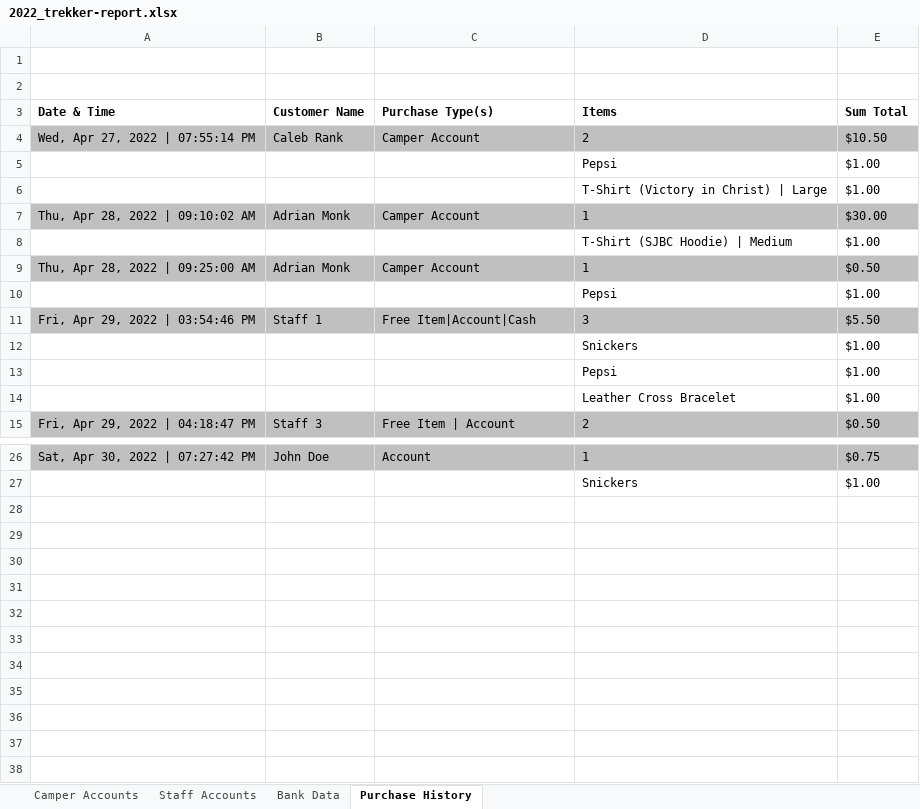
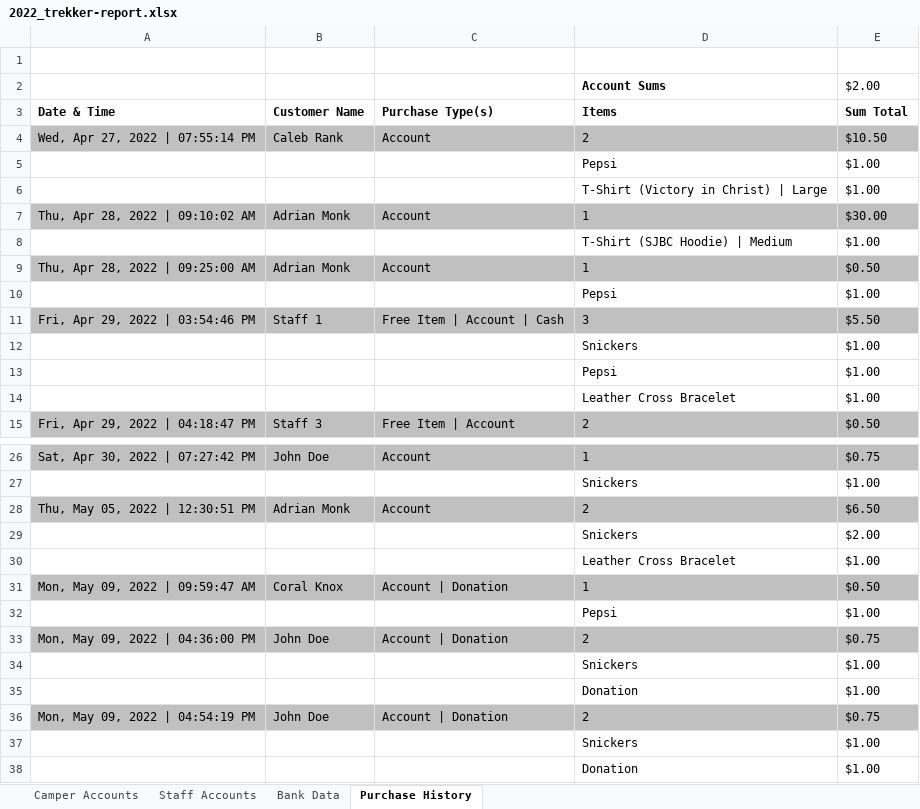
Before and after one commit to Vaanyic-CMR/Snack-Shack-Management-System, an Excel workbook: SS_Admin/databases/reports/2022_trekker-report.xlsx, sheet Purchase History, drawn as a sheet; only a part is shown, gaps mark what is left out; values as stored, in another font and other column widths than the file's, no borders; the diff names each change by its address in the sheet, - before the commit and + after, or states it on an @@ line.

```diff
--- a/SS_Admin/databases/reports/2022_trekker-report.xlsx (sheet Purchase History)
+++ b/SS_Admin/databases/reports/2022_trekker-report.xlsx (sheet Purchase History)
-row 2: (empty)
+row 2:  |  |  | Account Sums | $2.00
-C4 (Purchase Type(s)): Camper Account
+C4 (Purchase Type(s)): Account
-C7 (Purchase Type(s)): Camper Account
+C7 (Purchase Type(s)): Account
-C9 (Purchase Type(s)): Camper Account
+C9 (Purchase Type(s)): Account
-C11 (Purchase Type(s)): Free Item|Account|Cash
+C11 (Purchase Type(s)): Free Item | Account | Cash
+row 28: Thu, May 05, 2022 | 12:30:51 PM | Adrian Monk | Account | 2 | $6.50
+row 29:  |  |  | Snickers | $2.00
+row 30:  |  |  | Leather Cross Bracelet | $1.00
+row 31: Mon, May 09, 2022 | 09:59:47 AM | Coral Knox | Account | Donation | 1 | $0.50
+row 32:  |  |  | Pepsi | $1.00
+row 33: Mon, May 09, 2022 | 04:36:00 PM | John Doe | Account | Donation | 2 | $0.75
+row 34:  |  |  | Snickers | $1.00
+row 35:  |  |  | Donation | $1.00
+row 36: Mon, May 09, 2022 | 04:54:19 PM | John Doe | Account | Donation | 2 | $0.75
+row 37:  |  |  | Snickers | $1.00
+row 38:  |  |  | Donation | $1.00
```
Also changed, not shown: sheet Camper Accounts, sheet Bank Data, 15 other files.
